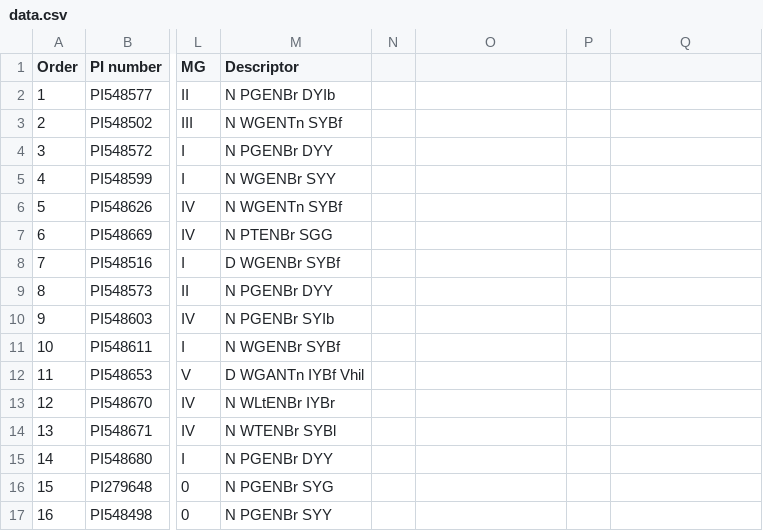
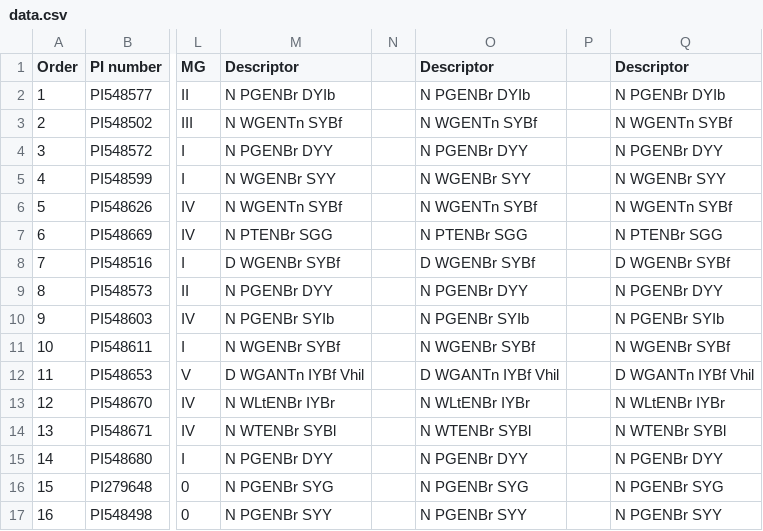
Before and after one commit to Ankit-Jo14/genetics, a CSV file: data.csv, drawn as a sheet; only a part is shown, gaps mark what is left out; the diff covers the shown part only; the diff names each change by its address in the sheet, - before the commit and + after, or states it on an @@ line.

```diff
--- a/data.csv
+++ b/data.csv
-O1: (empty)
+O1: Descriptor
-Q1: (empty)
+Q1: Descriptor
-O2 (Descriptor): (empty)
+O2 (Descriptor): N PGENBr DYIb
-Q2 (Descriptor): (empty)
+Q2 (Descriptor): N PGENBr DYIb
-O3 (Descriptor): (empty)
+O3 (Descriptor): N WGENTn SYBf
-Q3 (Descriptor): (empty)
+Q3 (Descriptor): N WGENTn SYBf
-O4 (Descriptor): (empty)
+O4 (Descriptor): N PGENBr DYY
-Q4 (Descriptor): (empty)
+Q4 (Descriptor): N PGENBr DYY
-O5 (Descriptor): (empty)
+O5 (Descriptor): N WGENBr SYY
-Q5 (Descriptor): (empty)
+Q5 (Descriptor): N WGENBr SYY
-O6 (Descriptor): (empty)
+O6 (Descriptor): N WGENTn SYBf
-Q6 (Descriptor): (empty)
+Q6 (Descriptor): N WGENTn SYBf
-O7 (Descriptor): (empty)
+O7 (Descriptor): N PTENBr SGG
-Q7 (Descriptor): (empty)
+Q7 (Descriptor): N PTENBr SGG
-O8 (Descriptor): (empty)
+O8 (Descriptor): D WGENBr SYBf
-Q8 (Descriptor): (empty)
+Q8 (Descriptor): D WGENBr SYBf
-O9 (Descriptor): (empty)
+O9 (Descriptor): N PGENBr DYY
-Q9 (Descriptor): (empty)
+Q9 (Descriptor): N PGENBr DYY
-O10 (Descriptor): (empty)
+O10 (Descriptor): N PGENBr SYIb
-Q10 (Descriptor): (empty)
+Q10 (Descriptor): N PGENBr SYIb
-O11 (Descriptor): (empty)
+O11 (Descriptor): N WGENBr SYBf
-Q11 (Descriptor): (empty)
+Q11 (Descriptor): N WGENBr SYBf
-O12 (Descriptor): (empty)
+O12 (Descriptor): D WGANTn IYBf Vhil
-Q12 (Descriptor): (empty)
+Q12 (Descriptor): D WGANTn IYBf Vhil
-O13 (Descriptor): (empty)
+O13 (Descriptor): N WLtENBr IYBr
-Q13 (Descriptor): (empty)
+Q13 (Descriptor): N WLtENBr IYBr
-O14 (Descriptor): (empty)
+O14 (Descriptor): N WTENBr SYBl
-Q14 (Descriptor): (empty)
+Q14 (Descriptor): N WTENBr SYBl
-O15 (Descriptor): (empty)
+O15 (Descriptor): N PGENBr DYY
-Q15 (Descriptor): (empty)
+Q15 (Descriptor): N PGENBr DYY
-O16 (Descriptor): (empty)
+O16 (Descriptor): N PGENBr SYG
-Q16 (Descriptor): (empty)
+Q16 (Descriptor): N PGENBr SYG
-O17 (Descriptor): (empty)
+O17 (Descriptor): N PGENBr SYY
-Q17 (Descriptor): (empty)
+Q17 (Descriptor): N PGENBr SYY
```
Also changed, not shown: 56 edited cells elsewhere in this file, sampledata.csv, 27 other files.
